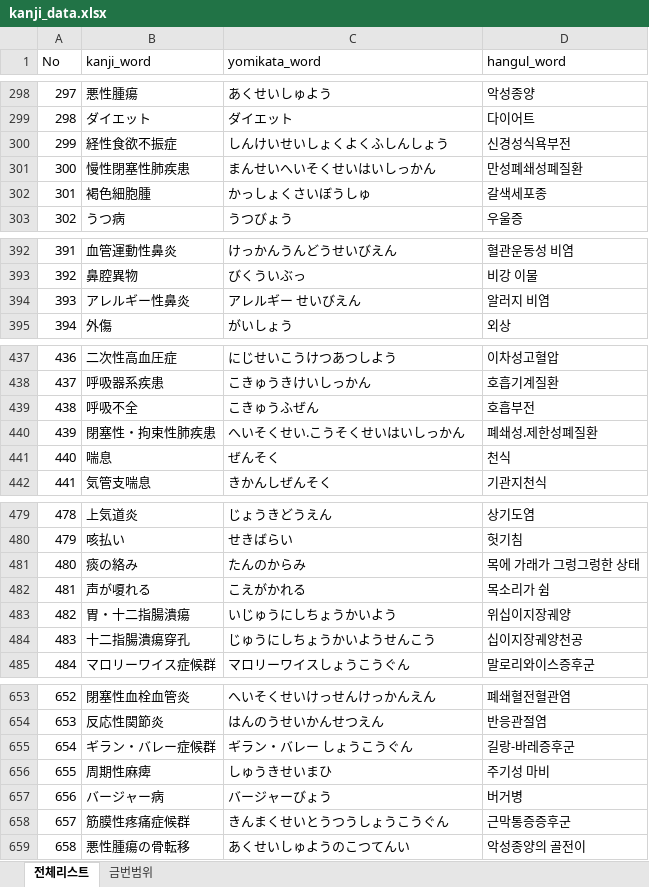
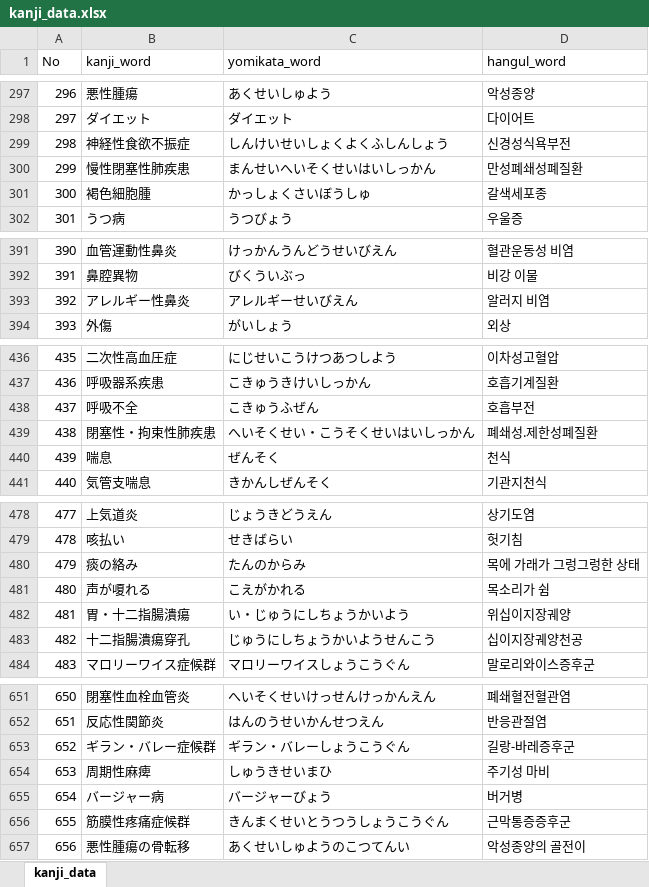
Before and after one commit to yakichan/kanji_test, an Excel workbook: kanji_data.xlsx, sheet kanji_data, drawn as a sheet; only a part is shown, gaps mark what is left out; values as stored, in another font and other column widths than the file's, no borders; conditional formats not drawn; addresses are those after the commit; the diff covers the shown part only; the diff names each change by its address in the sheet, - before the commit and + after, or states it on an @@ line.

```diff
--- a/kanji_data.xlsx (sheet kanji_data)
+++ b/kanji_data.xlsx (sheet kanji_data)
-sheet tab: 전체리스트
+sheet tab: kanji_data
-sheet tab: 금번범위
@@ column A (No) renumbered from row 229 down @@
-B299 (kanji_word): 経性食欲不振症
+B299 (kanji_word): 神経性食欲不振症
-C393 (yomikata_word): アレルギー せいびえん
+C393 (yomikata_word): アレルギーせいびえん
-C439 (yomikata_word): へいそくせい.こうそくせいはいしっかん
+C439 (yomikata_word): へいそくせい・こうそくせいはいしっかん
-C482 (yomikata_word): いじゅうにしちょうかいよう
+C482 (yomikata_word): い・じゅうにしちょうかいよう
-C653 (yomikata_word): ギラン・バレー しょうこうぐん
+C653 (yomikata_word): ギラン・バレーしょうこうぐん
```
Also changed, not shown: 7 removed rows and 11 edited cells elsewhere in this sheet, formulas that keep their value.
